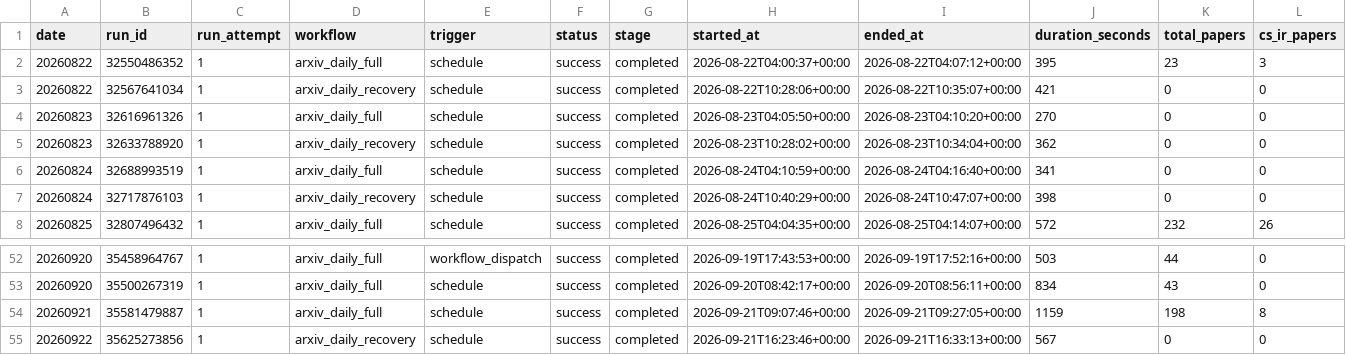
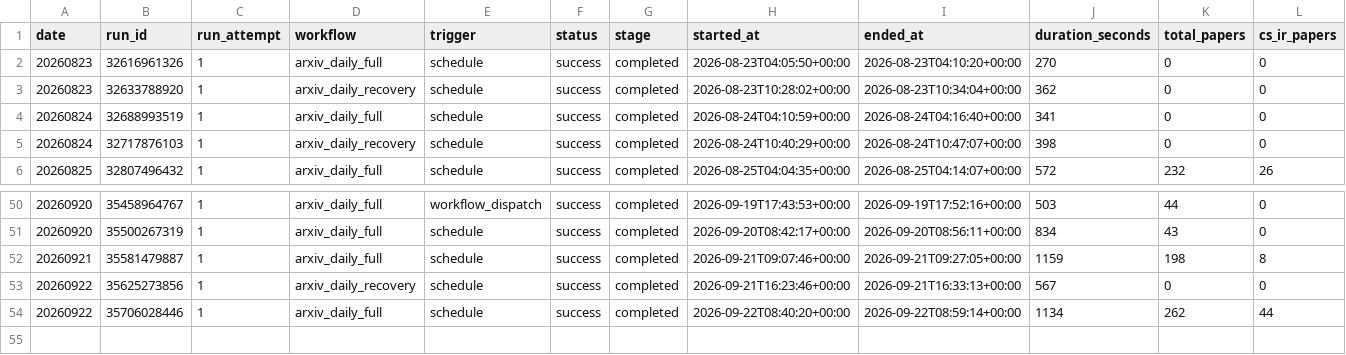
Before and after one commit to aspenstarss/Algorithm-Practice-in-Industry, a CSV file: paperBotV2/arxiv_daily/status/arxiv_daily_runs.csv, drawn as a sheet; only a part is shown, gaps mark what is left out; removed rows and columns are numbered as before the commit, all else as after; rows hold the shown columns only; the diff names each change by its address in the sheet, - before the commit and + after, or states it on an @@ line.

```diff
--- a/paperBotV2/arxiv_daily/status/arxiv_daily_runs.csv
+++ b/paperBotV2/arxiv_daily/status/arxiv_daily_runs.csv
-row 2: 20260822 | 32550486352 | 1 | arxiv_daily_full | schedule | success | completed | 2026-08-22T04:00:37+00:00 | 2026-08-22T04:07:12+00:00 | 395 | 23 | 3
-row 3: 20260822 | 32567641034 | 1 | arxiv_daily_recovery | schedule | success | completed | 2026-08-22T10:28:06+00:00 | 2026-08-22T10:35:07+00:00 | 421 | 0 | 0
+row 54: 20260922 | 35706028446 | 1 | arxiv_daily_full | schedule | success | completed | 2026-09-22T08:40:20+00:00 | 2026-09-22T08:59:14+00:00 | 1134 | 262 | 44
```
Also changed, not shown: 2 other files.
